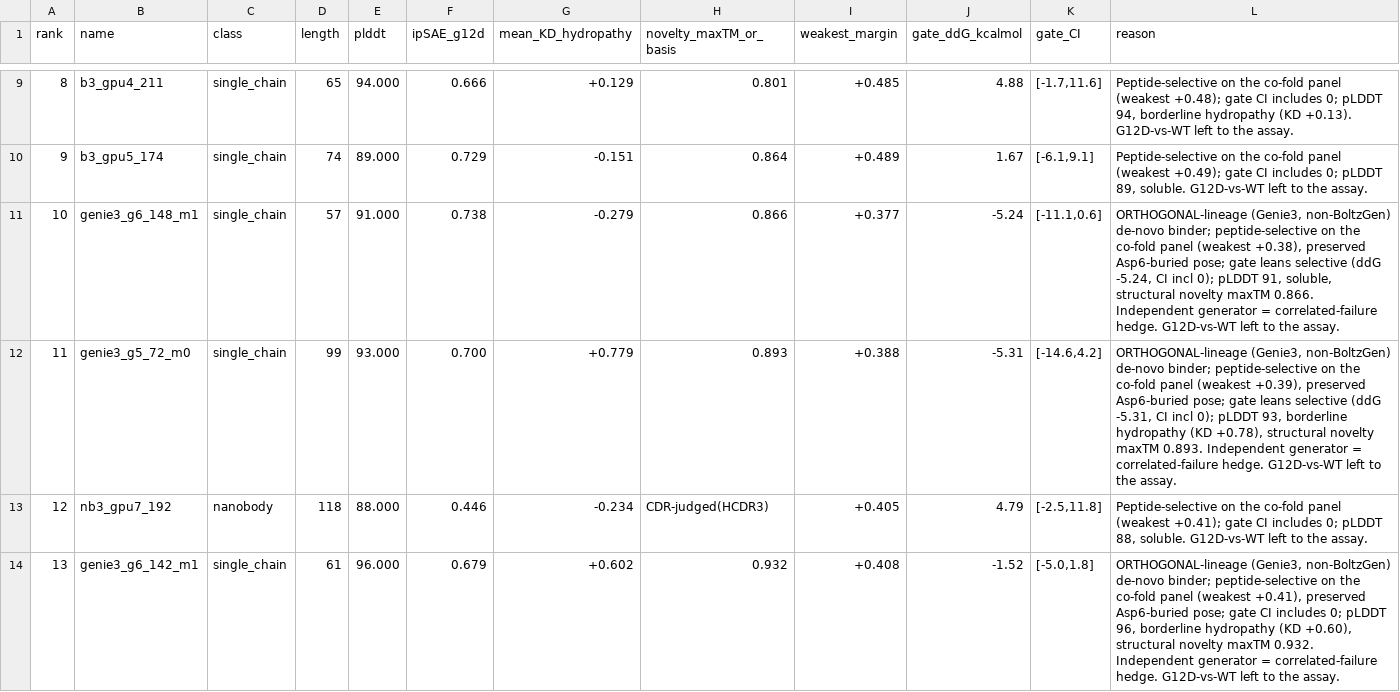
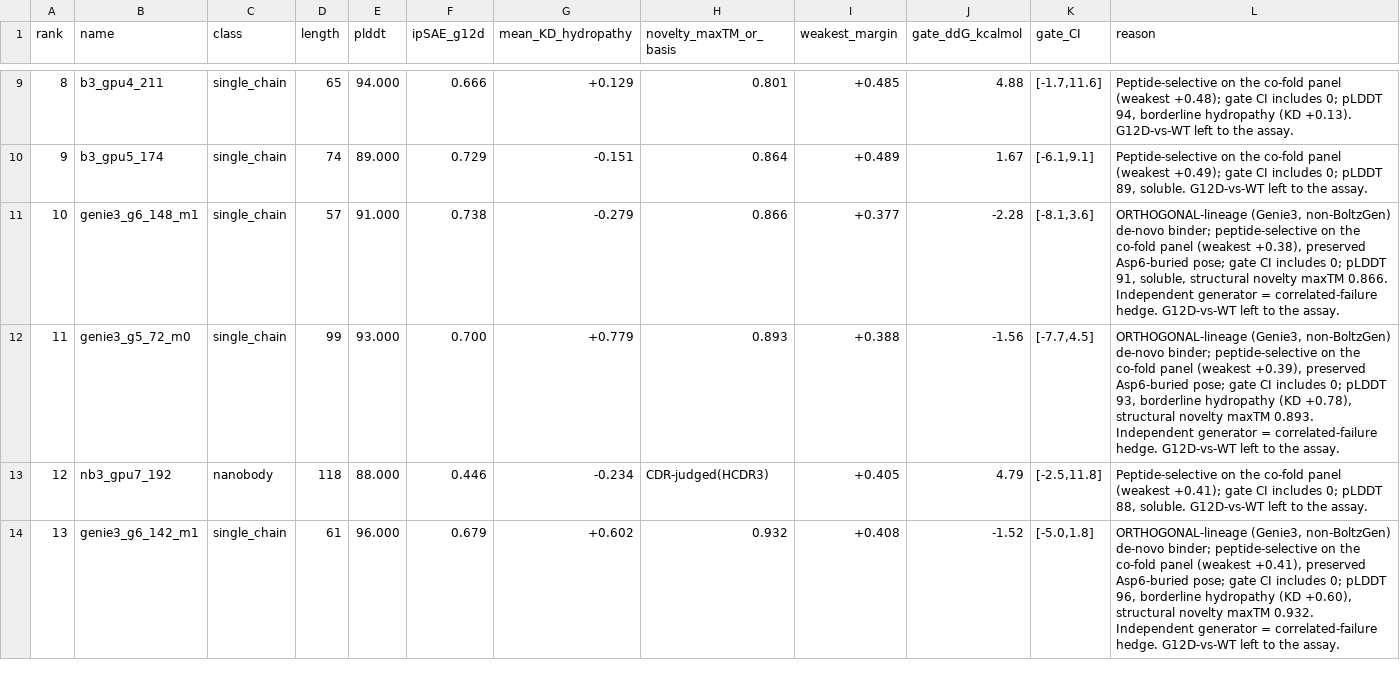
Before and after one commit to Vijayavallabh/anthropic-adaptyv-2026-pmhc, a CSV file: runs/submission_screens.csv, drawn as a sheet; only a part is shown, gaps mark what is left out.

Commit message:
Gate deepening (12-rep) on gate-leaning Genie3 designs: refutes the lean
The two Genie3 designs that leaned gate-selective at 6 replicas (genie3_g6_148_m1
-5.24, genie3_g5_72_m0 -5.31) regress to -2.28 [-8.1,+3.6] and -1.56 [-7.7,+4.5] at
12 replicas -- the 6-rep leans were small-sample noise. No third credible selective;
count stays 2 (both BoltzGen, 12-rep-confirmed). Screens + METHODS table + summary
updated to the deeper (more reliable) 12-rep values; rerank_v3.py prefers the deep
estimate. Ranking unchanged: genie3_g6_148_m1 stays #10 (still beats the pure-ruler
alternative b3_gpu3_164 on gate-direction, novelty, and generator diversity). Honest
negative result, recorded. Upload remains user-gated.

```diff
--- a/runs/submission_screens.csv
+++ b/runs/submission_screens.csv
@@ -10,4 +10,4 @@ rank,name,class,length,plddt,ipSAE_g12d,mean_KD_hydropathy,novelty_maxTM_or_basi
 9,b3_gpu5_174,single_chain,74,89.000,0.729,-0.151,0.864,+0.489,1.67,"[-6.1,9.1]","Peptide-selective on the co-fold panel (weakest +0.49); gate CI includes 0; pLDDT 89, soluble. G12D-vs-WT left to the assay."
-10,genie3_g6_148_m1,single_chain,57,91.000,0.738,-0.279,0.866,+0.377,-5.24,"[-11.1,0.6]","ORTHOGONAL-lineage (Genie3, non-BoltzGen) de-novo binder; peptide-selective on the co-fold panel (weakest +0.38), preserved Asp6-buried pose; gate leans selective (ddG -5.24, CI incl 0); pLDDT 91, soluble, structural novelty maxTM 0.866. Independent generator = correlated-failure hedge. G12D-vs-WT left to the assay."
-11,genie3_g5_72_m0,single_chain,99,93.000,0.700,+0.779,0.893,+0.388,-5.31,"[-14.6,4.2]","ORTHOGONAL-lineage (Genie3, non-BoltzGen) de-novo binder; peptide-selective on the co-fold panel (weakest +0.39), preserved Asp6-buried pose; gate leans selective (ddG -5.31, CI incl 0); pLDDT 93, borderline hydropathy (KD +0.78), structural novelty maxTM 0.893. Independent generator = correlated-failure hedge. G12D-vs-WT left to the assay."
+10,genie3_g6_148_m1,single_chain,57,91.000,0.738,-0.279,0.866,+0.377,-2.28,"[-8.1,3.6]","ORTHOGONAL-lineage (Genie3, non-BoltzGen) de-novo binder; peptide-selective on the co-fold panel (weakest +0.38), preserved Asp6-buried pose; gate CI includes 0; pLDDT 91, soluble, structural novelty maxTM 0.866. Independent generator = correlated-failure hedge. G12D-vs-WT left to the assay."
+11,genie3_g5_72_m0,single_chain,99,93.000,0.700,+0.779,0.893,+0.388,-1.56,"[-7.7,4.5]","ORTHOGONAL-lineage (Genie3, non-BoltzGen) de-novo binder; peptide-selective on the co-fold panel (weakest +0.39), preserved Asp6-buried pose; gate CI includes 0; pLDDT 93, borderline hydropathy (KD +0.78), structural novelty maxTM 0.893. Independent generator = correlated-failure hedge. G12D-vs-WT left to the assay."
 12,nb3_gpu7_192,nanobody,118,88.000,0.446,-0.234,CDR-judged(HCDR3),+0.405,4.79,"[-2.5,11.8]","Peptide-selective on the co-fold panel (weakest +0.41); gate CI includes 0; pLDDT 88, soluble. G12D-vs-WT left to the assay."
```
Also changed, not shown: 6 other files.
